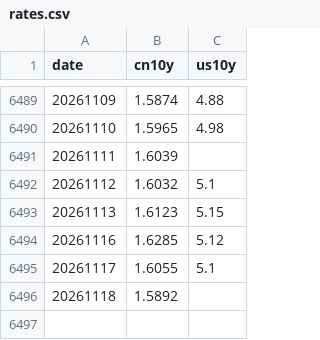
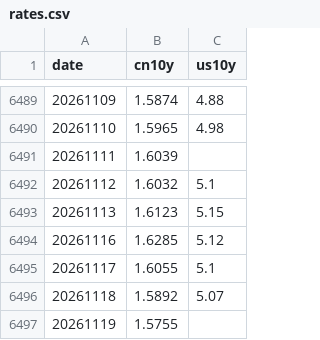
Before and after one commit to jameszzzqaq/earl-etf-dashboard, a CSV file: cache/rates.csv, drawn as a sheet; only a part is shown, gaps mark what is left out.

```diff
--- a/cache/rates.csv
+++ b/cache/rates.csv
@@ -6495,2 +6495,3 @@ date,cn10y,us10y
 20261117,1.6055,5.1
-20261118,1.5892,
+20261118,1.5892,5.07
+20261119,1.5755,
```
Also changed, not shown: cache/cni399370.csv, cache/cni399371.csv, 48 other files.
